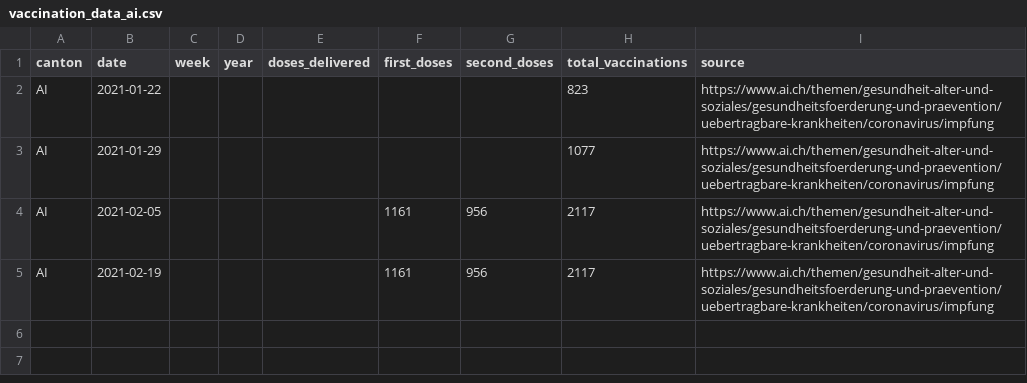
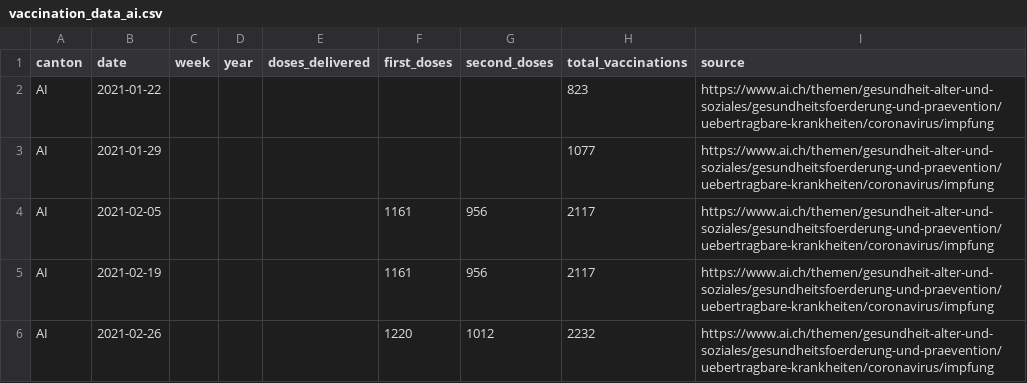
Before and after one commit to maekke/vaccination_data, a CSV file: vaccination_data_ai.csv, drawn as a sheet.

Commit message:
Automatic update of vaccination data

```diff
--- a/vaccination_data_ai.csv
+++ b/vaccination_data_ai.csv
@@ -5 +5,2 @@ AI,2021-02-05,,,,1161,956,2117,https://www.ai.ch/themen/gesundheit-alter-und-soz
 AI,2021-02-19,,,,1161,956,2117,https://www.ai.ch/themen/gesundheit-alter-und-soziales/gesundheitsfoerderung-und-praevention/uebertragbare-krankheiten/coronavirus/impfung
+AI,2021-02-26,,,,1220,1012,2232,https://www.ai.ch/themen/gesundheit-alter-und-soziales/gesundheitsfoerderung-und-praevention/uebertragbare-krankheiten/coronavirus/impfung
```
Also changed, not shown: vaccination_data_total.csv, vaccination_data_vd.csv.
